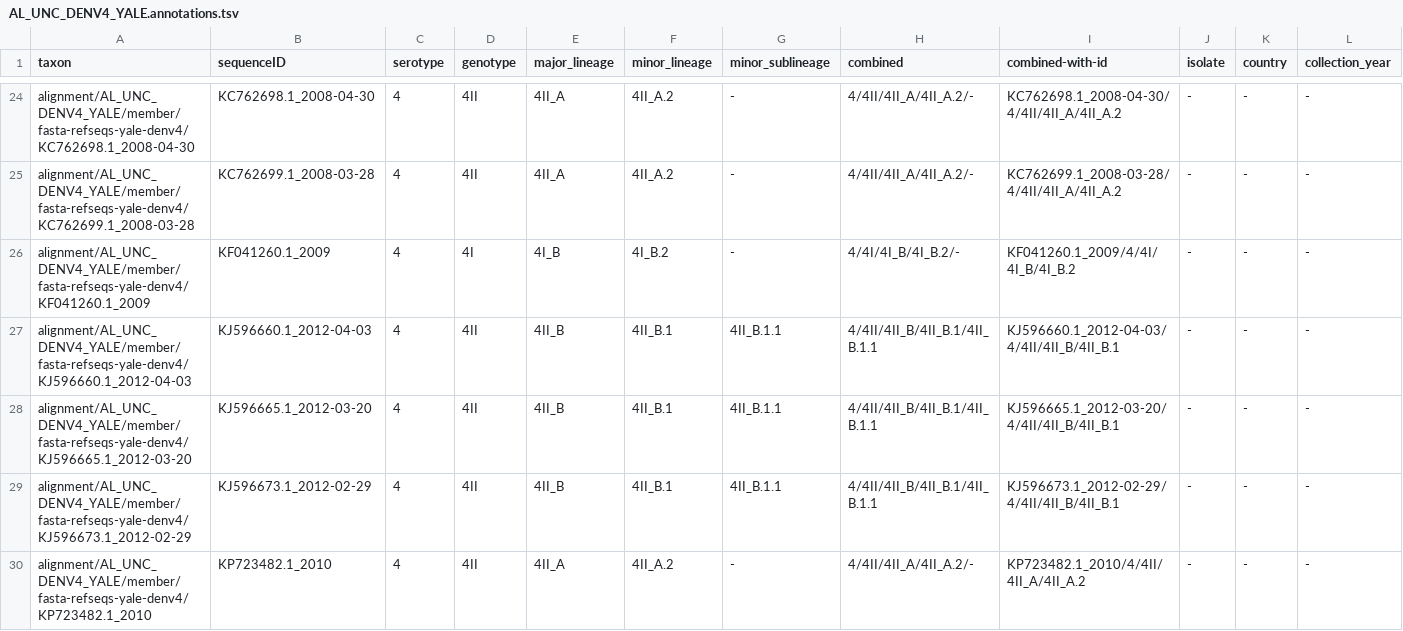
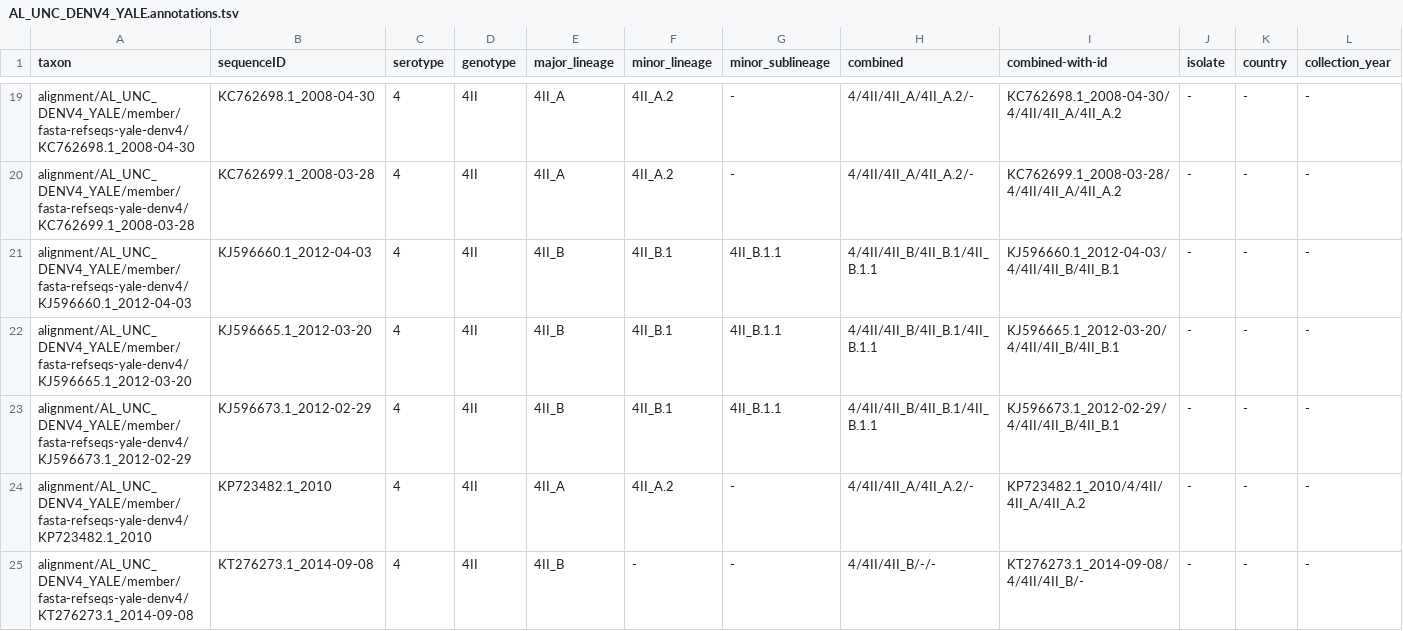
Before and after one commit to giffordlabcvr/Dengue-GLUE, a TSV file: trees/AL_UNC_DENV4_YALE.annotations.tsv, drawn as a sheet; only a part is shown, gaps mark what is left out; the shorter side is filled out with more unchanged rows; the diff covers the shown part only.

```diff
--- a/trees/AL_UNC_DENV4_YALE.annotations.tsv
+++ b/trees/AL_UNC_DENV4_YALE.annotations.tsv
@@ -25,3 +20,2 @@ alignment/AL_UNC_DENV4_YALE/member/fasta-refseqs-yale-denv4/KC762698.1_2008-04-3
 alignment/AL_UNC_DENV4_YALE/member/fasta-refseqs-yale-denv4/KC762699.1_2008-03-28	KC762699.1_2008-03-28	4	4II	4II_A	4II_A.2	-	4/4II/4II_A/4II_A.2/-	KC762699.1_2008-03-28/4/4II/4II_A/4II_A.2	-	-	-
-alignment/AL_UNC_DENV4_YALE/member/fasta-refseqs-yale-denv4/KF041260.1_2009	KF041260.1_2009	4	4I	4I_B	4I_B.2	-	4/4I/4I_B/4I_B.2/-	KF041260.1_2009/4/4I/4I_B/4I_B.2	-	-	-
 alignment/AL_UNC_DENV4_YALE/member/fasta-refseqs-yale-denv4/KJ596660.1_2012-04-03	KJ596660.1_2012-04-03	4	4II	4II_B	4II_B.1	4II_B.1.1	4/4II/4II_B/4II_B.1/4II_B.1.1	KJ596660.1_2012-04-03/4/4II/4II_B/4II_B.1	-	-	-
```
Also changed, not shown: 14 removed rows elsewhere in this file, trees/AL_UNC_DENV3_YALE.annotations.tsv, 10 other files.
